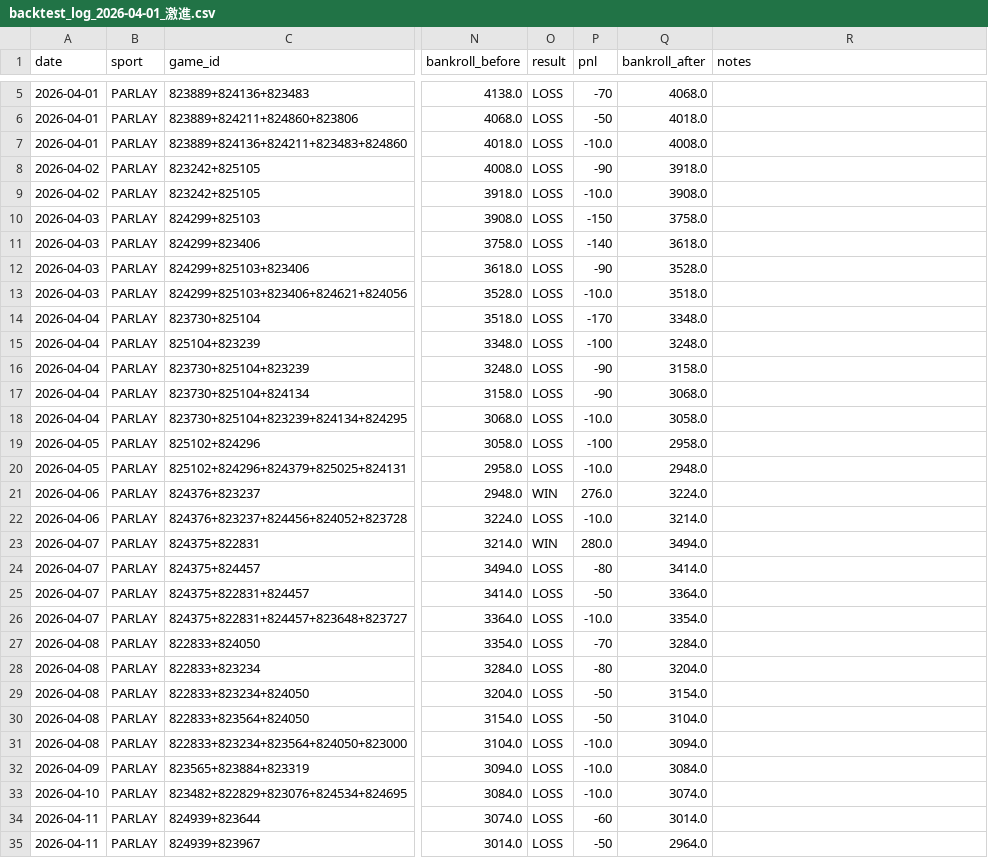
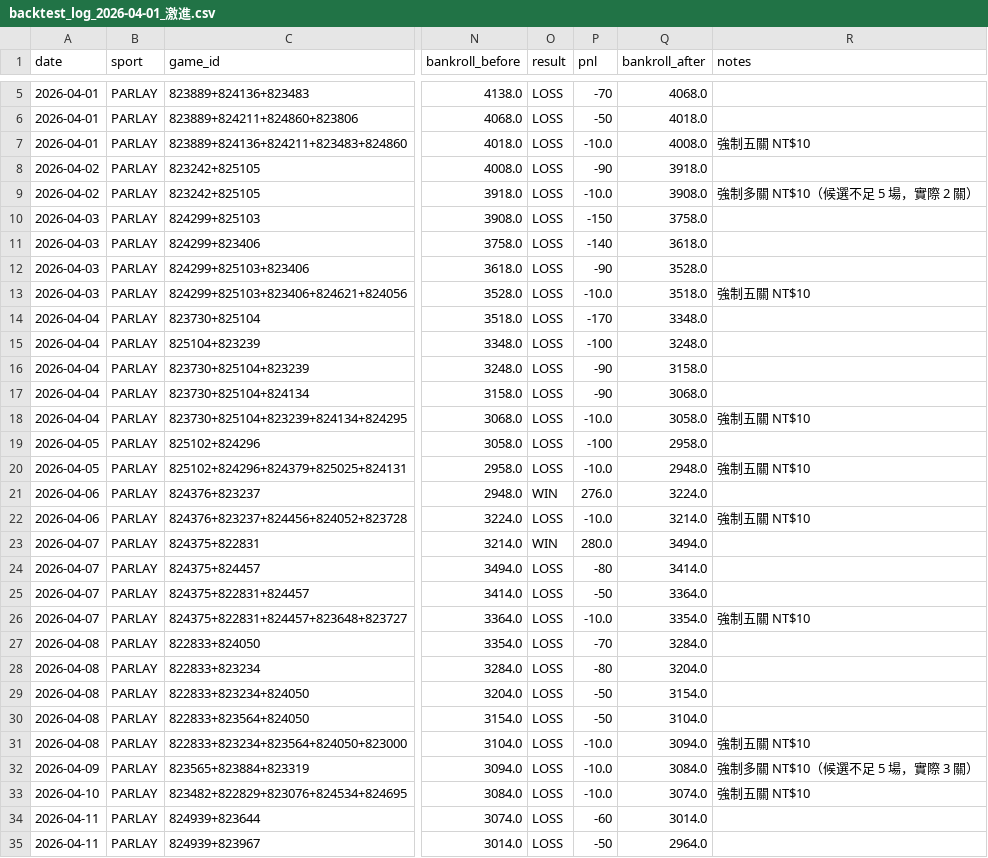
Before and after one commit to lolochen86-jpg/sports-ai-betting, a CSV file: data/backtest/backtest_log_2026-04-01_激進.csv, drawn as a sheet; only a part is shown, gaps mark what is left out; the diff covers the shown part only; the diff names each change by its address in the sheet, - before the commit and + after, or states it on an @@ line.

```diff
--- a/data/backtest/backtest_log_2026-04-01_激進.csv
+++ b/data/backtest/backtest_log_2026-04-01_激進.csv
-R7 (notes): (empty)
+R7 (notes): 強制五關 NT$10
-R9 (notes): (empty)
+R9 (notes): 強制多關 NT$10（候選不足 5 場，實際 2 關）
-R13 (notes): (empty)
+R13 (notes): 強制五關 NT$10
-R18 (notes): (empty)
+R18 (notes): 強制五關 NT$10
-R20 (notes): (empty)
+R20 (notes): 強制五關 NT$10
-R22 (notes): (empty)
+R22 (notes): 強制五關 NT$10
-R26 (notes): (empty)
+R26 (notes): 強制五關 NT$10
-R31 (notes): (empty)
+R31 (notes): 強制五關 NT$10
-R32 (notes): (empty)
+R32 (notes): 強制多關 NT$10（候選不足 5 場，實際 3 關）
-R33 (notes): (empty)
+R33 (notes): 強制五關 NT$10
```
Also changed, not shown: 38 edited cells elsewhere in this file, data/backtest/backtest_log_2026-04-01_冷門獵人.csv, data/backtest/backtest_log_2026-04-01_穩健.csv, 15 other files.
